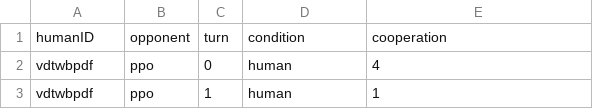
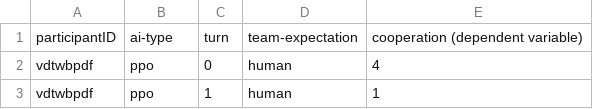
Before and after one commit to lbarberiscanoni/gt4teams_analysis, a CSV file: prisoners-dilemma/pd.csv (was pd.csv), drawn as a sheet; only a part is shown.

```diff
--- a/pd.csv
+++ b/prisoners-dilemma/pd.csv
@@ -1,2 +1,2 @@
-humanID,opponent,turn,condition,cooperation
+participantID,ai-type,turn,team-expectation,cooperation (dependent variable)
 vdtwbpdf,ppo,0,human,4
```
Also changed, not shown: battle-of-the-sexes/bos.csv, 16 other files.
